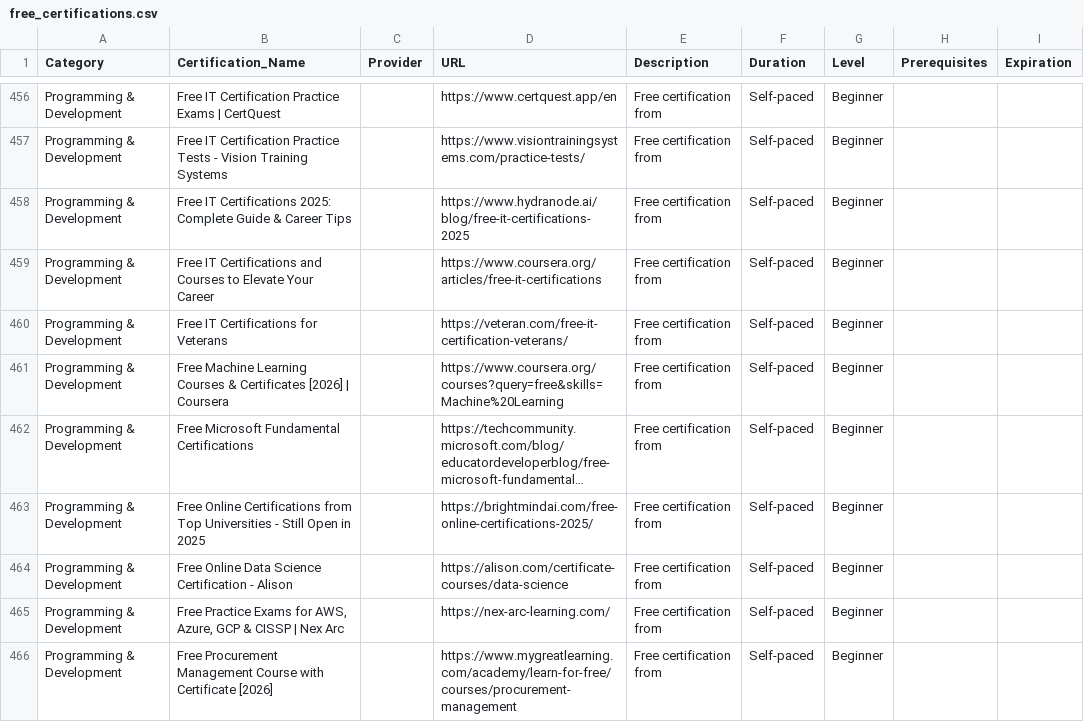
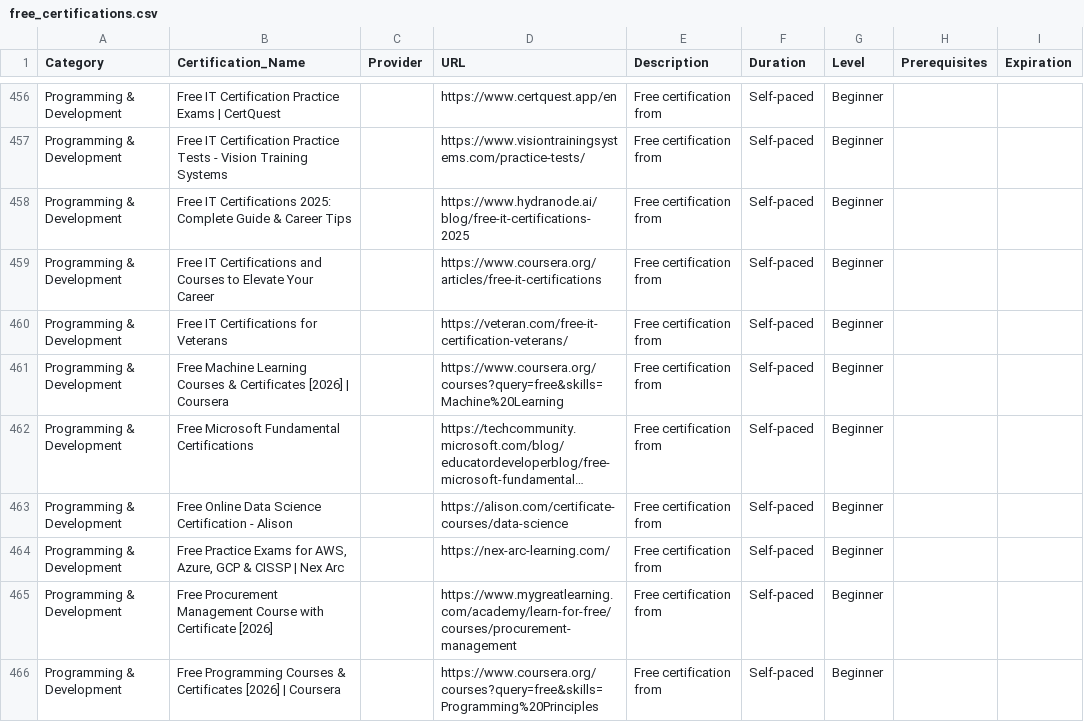
Before and after one commit to saint1415/free_certs, a CSV file: free_certifications.csv, drawn as a sheet; only a part is shown, gaps mark what is left out; the shorter side is filled out with more unchanged rows; long unchanged cells end in …; the diff names each change by its address in the sheet, - before the commit and + after, or states it on an @@ line.

```diff
--- a/free_certifications.csv
+++ b/free_certifications.csv
-row 463: Programming & Development | Free Online Certifications from Top Universities - Still Open in 2025 |  | https://brightmindai.com/free-online-certifications-2025/ | Free certification from | Self-paced | Beginner
```
Also changed, not shown: 2 other files.
